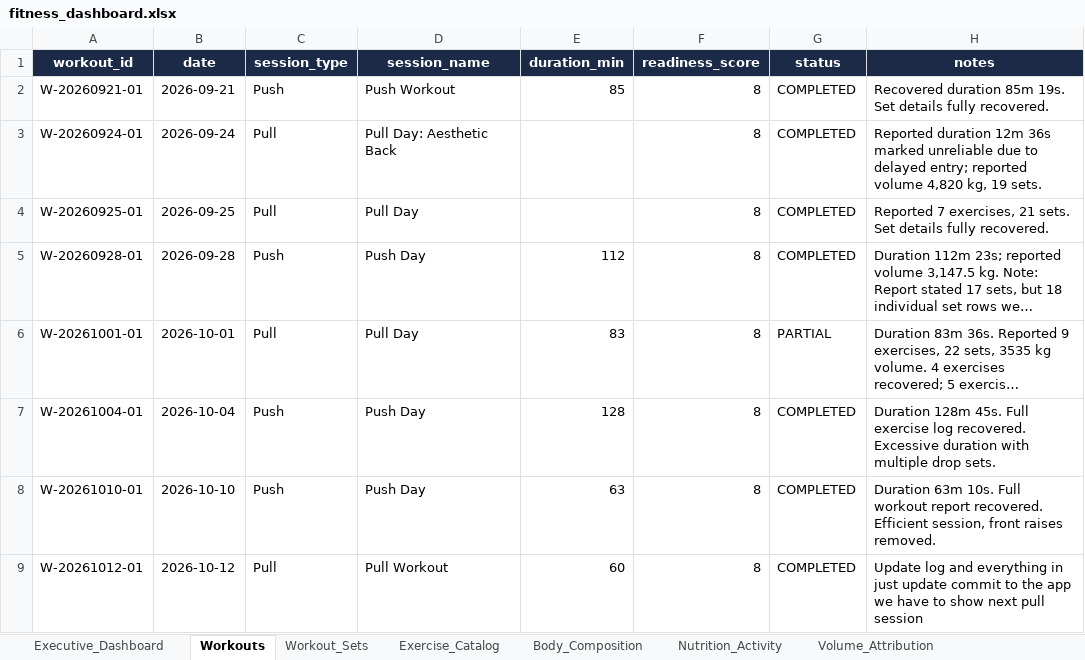
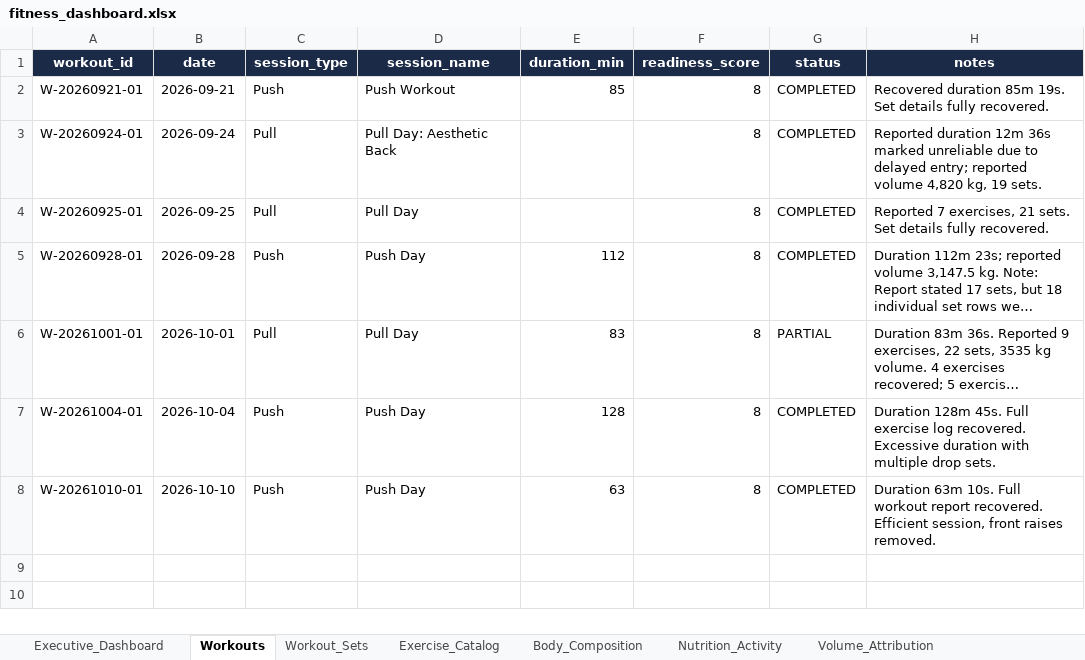
Before and after one commit to rohitraina01/fitness_coach, an Excel workbook: DASHBOARD/fitness_dashboard.xlsx, sheet Workouts, drawn as a sheet; long unchanged cells end in …; values as stored, in another font and other column widths than the file's, no borders; table styles not drawn; the diff names each change by its address in the sheet, - before the commit and + after, or states it on an @@ line.

```diff
--- a/DASHBOARD/fitness_dashboard.xlsx (sheet Workouts)
+++ b/DASHBOARD/fitness_dashboard.xlsx (sheet Workouts)
-row 9: W-20261012-01 | 2026-10-12 | Pull | Pull Workout | 60 | 8 | COMPLETED | Update log and everything in just update commit to the app we have to show next pull session
```
Also changed, not shown: sheet Workout_Sets, 10 other files.
